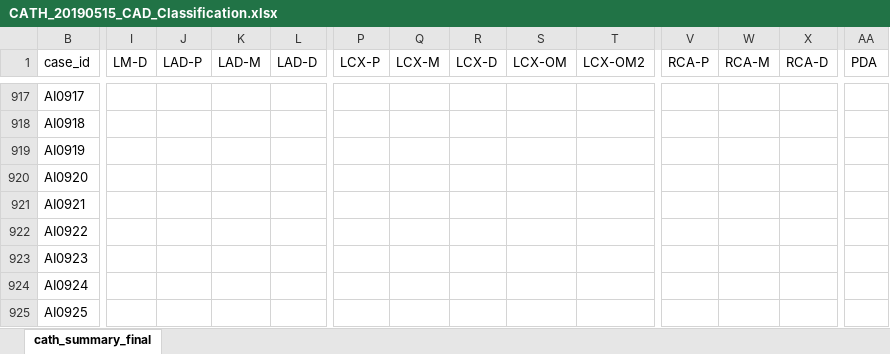
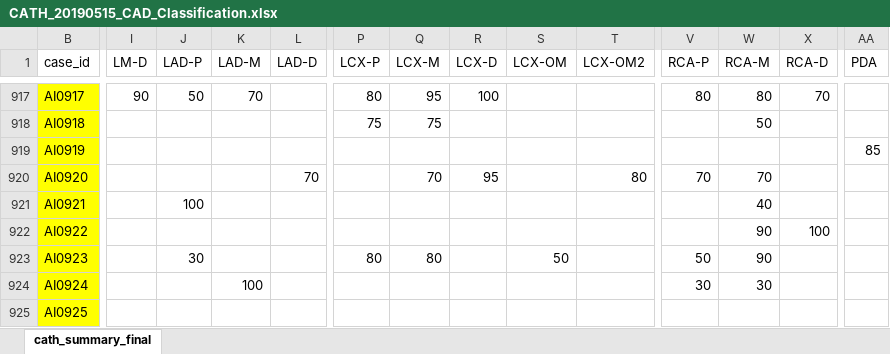
Before and after one commit to mrdonnee/CAD_Data_Entry, an Excel workbook: CATH_20190515_CAD_Classification.xlsx, sheet cath_summary_final, drawn as a sheet; only a part is shown, gaps mark what is left out; values as stored, in another font and other column widths than the file's, no borders; table styles not drawn; the diff covers the shown part only; the diff names each change by its address in the sheet, - before the commit and + after, or states it on an @@ line.

```diff
--- a/CATH_20190515_CAD_Classification.xlsx (sheet cath_summary_final)
+++ b/CATH_20190515_CAD_Classification.xlsx (sheet cath_summary_final)
-B917:B925 fill: none
+B917:B925 fill: #FFFF00
-I917 (LM-D): (empty)
+I917 (LM-D): 90
-J917 (LAD-P): (empty)
+J917 (LAD-P): 50
-K917 (LAD-M): (empty)
+K917 (LAD-M): 70
-P917 (LCX-P): (empty)
+P917 (LCX-P): 80
-Q917 (LCX-M): (empty)
+Q917 (LCX-M): 95
-R917 (LCX-D): (empty)
+R917 (LCX-D): 100
-V917 (RCA-P): (empty)
+V917 (RCA-P): 80
-W917 (RCA-M): (empty)
+W917 (RCA-M): 80
-X917 (RCA-D): (empty)
+X917 (RCA-D): 70
-P918 (LCX-P): (empty)
+P918 (LCX-P): 75
-Q918 (LCX-M): (empty)
+Q918 (LCX-M): 75
-W918 (RCA-M): (empty)
+W918 (RCA-M): 50
-AA919 (PDA): (empty)
+AA919 (PDA): 85
-L920 (LAD-D): (empty)
+L920 (LAD-D): 70
-Q920 (LCX-M): (empty)
+Q920 (LCX-M): 70
-R920 (LCX-D): (empty)
+R920 (LCX-D): 95
-T920 (LCX-OM2): (empty)
+T920 (LCX-OM2): 80
-V920 (RCA-P): (empty)
+V920 (RCA-P): 70
-W920 (RCA-M): (empty)
+W920 (RCA-M): 70
-J921 (LAD-P): (empty)
+J921 (LAD-P): 100
-W921 (RCA-M): (empty)
+W921 (RCA-M): 40
-W922:W923 (RCA-M): (empty)
+W922:W923 (RCA-M): 90
-X922 (RCA-D): (empty)
+X922 (RCA-D): 100
-J923 (LAD-P): (empty)
+J923 (LAD-P): 30
-P923 (LCX-P): (empty)
+P923 (LCX-P): 80
-Q923 (LCX-M): (empty)
+Q923 (LCX-M): 80
-S923 (LCX-OM): (empty)
+S923 (LCX-OM): 50
-V923 (RCA-P): (empty)
+V923 (RCA-P): 50
-K924 (LAD-M): (empty)
+K924 (LAD-M): 100
-V924 (RCA-P): (empty)
+V924 (RCA-P): 30
-W924 (RCA-M): (empty)
+W924 (RCA-M): 30
```
Also changed, not shown: 1724 edited cells and cell formats elsewhere in this sheet, 1 other file.
